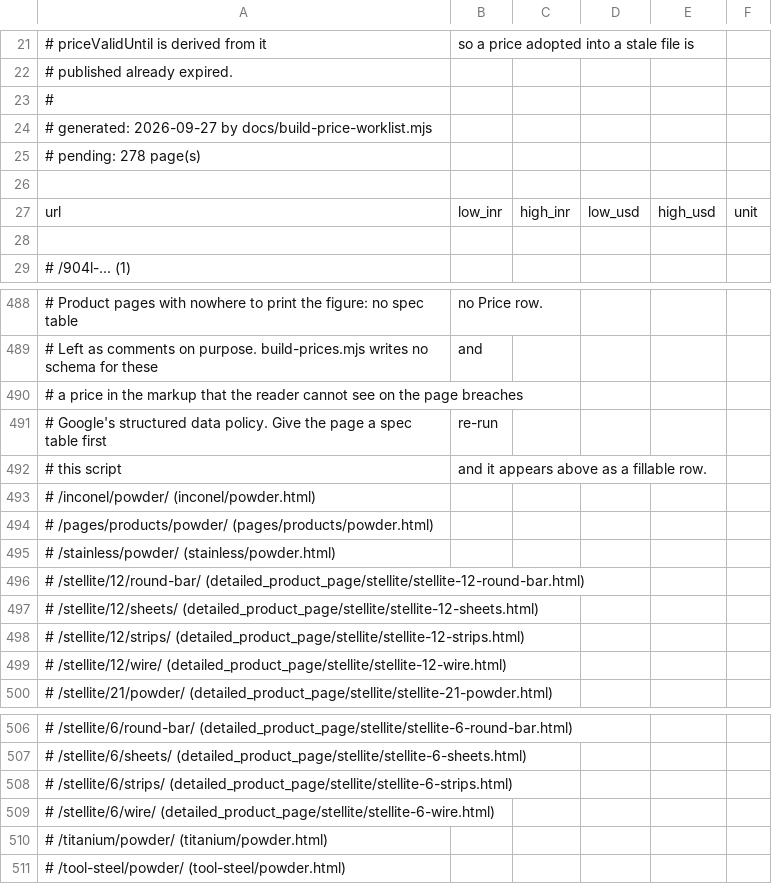
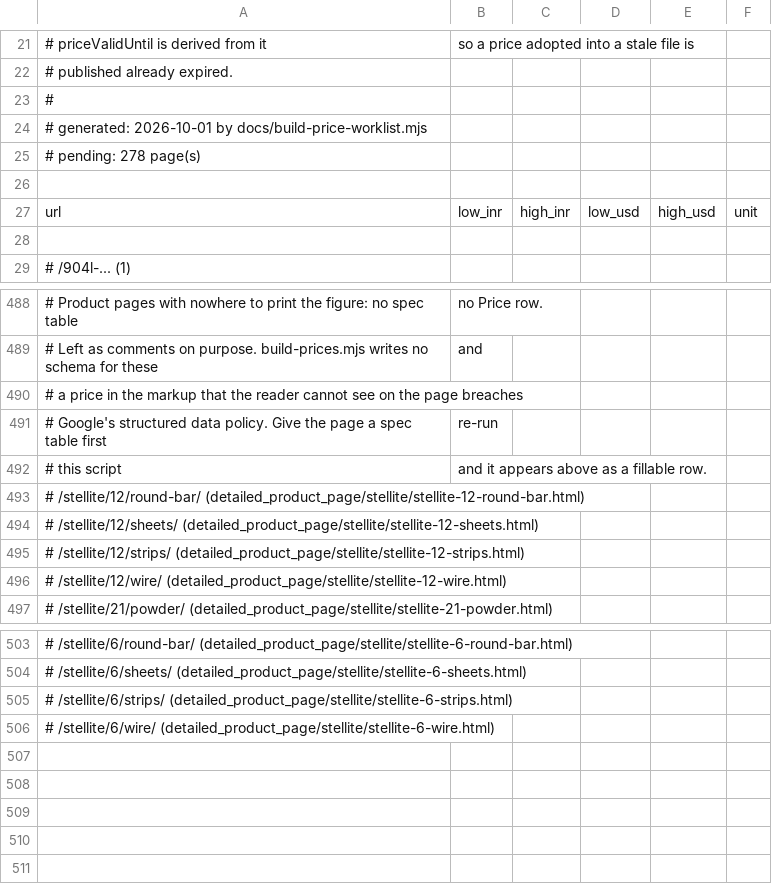
Before and after one commit to Auricoalloys/Nickel-Sheets-Website, a CSV file: prices-todo.csv, drawn as a sheet; only a part is shown, gaps mark what is left out.

```diff
--- a/prices-todo.csv
+++ b/prices-todo.csv
@@ -23,3 +23,3 @@
 #
-# generated: 2026-09-27 by docs/build-price-worklist.mjs
+# generated: 2026-10-01 by docs/build-price-worklist.mjs
 # pending: 278 page(s)
@@ -492,5 +492,2 @@ url,low_inr,high_inr,low_usd,high_usd,unit
 # this script, and it appears above as a fillable row.
-# /inconel/powder/   (inconel/powder.html)
-# /pages/products/powder/   (pages/products/powder.html)
-# /stainless/powder/   (stainless/powder.html)
 # /stellite/12/round-bar/   (detailed_product_page/stellite/stellite-12-round-bar.html)
@@ -509,3 +506 @@ url,low_inr,high_inr,low_usd,high_usd,unit
 # /stellite/6/wire/   (detailed_product_page/stellite/stellite-6-wire.html)
-# /titanium/powder/   (titanium/powder.html)
-# /tool-steel/powder/   (tool-steel/powder.html)
```
Also changed, not shown: 1 other file.
